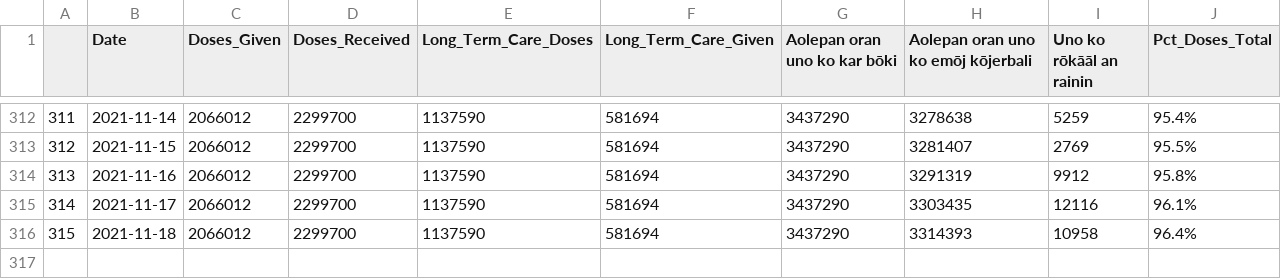
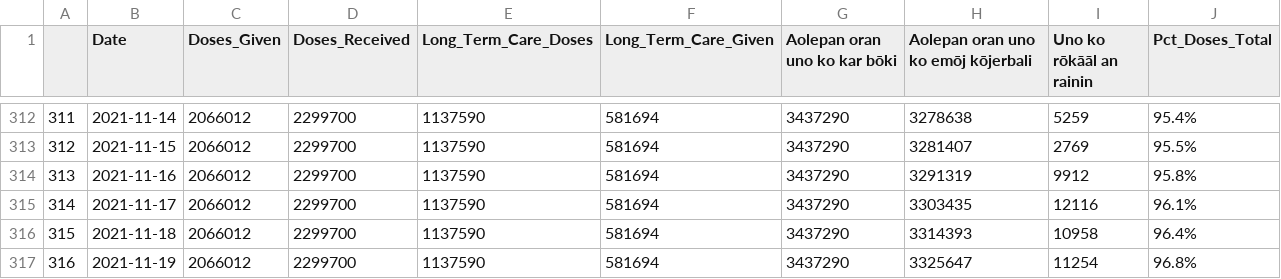
Before and after one commit to Arkansascovid/Main, a CSV file: Marshallese/vaccine_marshallese.csv, drawn as a sheet; only a part is shown, gaps mark what is left out.

```diff
--- a/Marshallese/vaccine_marshallese.csv
+++ b/Marshallese/vaccine_marshallese.csv
@@ -316 +316,2 @@
 "315","2021-11-18",2066012,2299700,1137590,581694,3437290,3314393,10958,96.4%
+"316","2021-11-19",2066012,2299700,1137590,581694,3437290,3325647,11254,96.8%
```
Also changed, not shown: Marshallese/Top_counties_new_cases_marshallese.csv, Marshallese/countyonlytoday_marshallese.csv, 4 other files.
